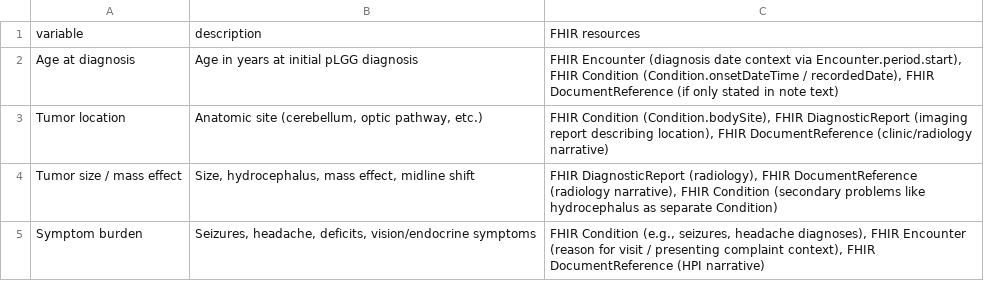
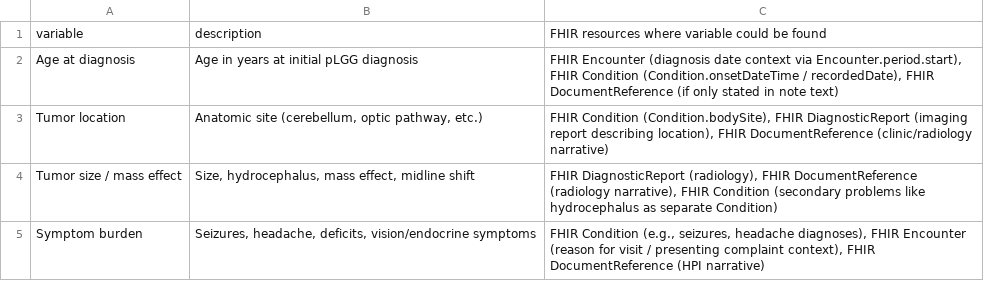
Before and after one commit to smart-on-fhir/cumulus-library-glioma, a CSV file: resources/variables_fhir.csv, drawn as a sheet; only a part is shown.

```diff
--- a/resources/variables_fhir.csv
+++ b/resources/variables_fhir.csv
@@ -1,2 +1,2 @@
-"variable","description","FHIR resources"
+"variable","description","FHIR resources where variable could be found"
 "Age at diagnosis","Age in years at initial pLGG diagnosis","FHIR Encounter (diagnosis date context via Encounter.period.start), FHIR Condition (Condition.onsetDateTime / recordedDate), FHIR DocumentReference (if only stated in note text)"
```
Also changed, not shown: 1 other file.
